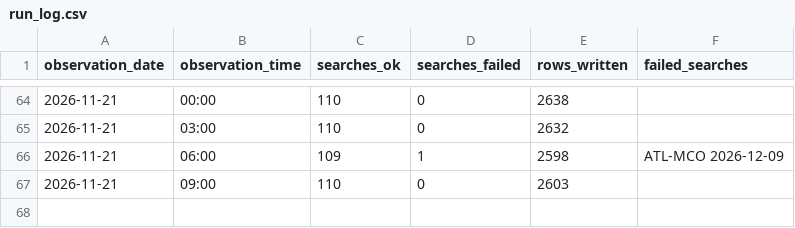
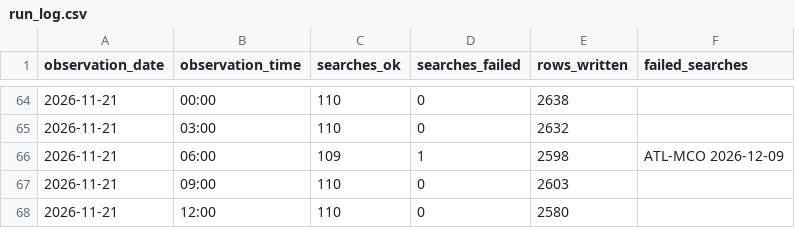
Before and after one commit to avaiwashita1/flight-price-tracker, a CSV file: data/run_log.csv, drawn as a sheet; only a part is shown, gaps mark what is left out; the diff names each change by its address in the sheet, - before the commit and + after, or states it on an @@ line.

Commit message:
Add observations 2026-11-21 20:08

```diff
--- a/data/run_log.csv
+++ b/data/run_log.csv
+row 68: 2026-11-21 | 12:00 | 110 | 0 | 2580
```
Also changed, not shown: 1 other file.
